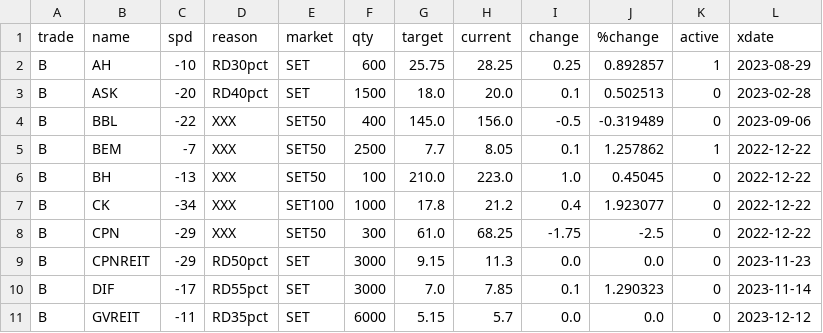
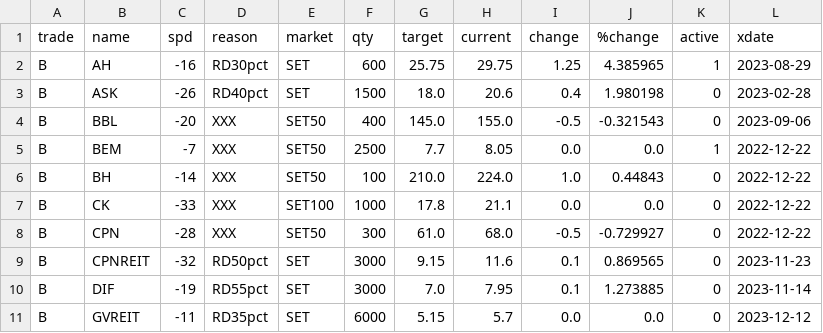
Before and after one commit to santimcs/obsidian-git-sync, a CSV file: Data/orders-log.csv, drawn as a sheet; only a part is shown; the diff covers the shown part only.

```diff
--- a/Data/orders-log.csv
+++ b/Data/orders-log.csv
@@ -1,11 +1,11 @@
 trade,name,spd,reason,market,qty,target,current,change,%change,active,xdate
-B,AH,-10,RD30pct,SET,600,25.75,28.25,0.25,0.892857,1,2023-08-29
-B,ASK,-20,RD40pct,SET,1500,18.0,20.0,0.1,0.502513,0,2023-02-28
-B,BBL,-22,XXX,SET50,400,145.0,156.0,-0.5,-0.319489,0,2023-09-06
-B,BEM,-7,XXX,SET50,2500,7.7,8.05,0.1,1.257862,1,2022-12-22
-B,BH,-13,XXX,SET50,100,210.0,223.0,1.0,0.45045,0,2022-12-22
-B,CK,-34,XXX,SET100,1000,17.8,21.2,0.4,1.923077,0,2022-12-22
-B,CPN,-29,XXX,SET50,300,61.0,68.25,-1.75,-2.5,0,2022-12-22
-B,CPNREIT,-29,RD50pct,SET,3000,9.15,11.3,0.0,0.0,0,2023-11-23
-B,DIF,-17,RD55pct,SET,3000,7.0,7.85,0.1,1.290323,0,2023-11-14
+B,AH,-16,RD30pct,SET,600,25.75,29.75,1.25,4.385965,1,2023-08-29
+B,ASK,-26,RD40pct,SET,1500,18.0,20.6,0.4,1.980198,0,2023-02-28
+B,BBL,-20,XXX,SET50,400,145.0,155.0,-0.5,-0.321543,0,2023-09-06
+B,BEM,-7,XXX,SET50,2500,7.7,8.05,0.0,0.0,1,2022-12-22
+B,BH,-14,XXX,SET50,100,210.0,224.0,1.0,0.44843,0,2022-12-22
+B,CK,-33,XXX,SET100,1000,17.8,21.1,0.0,0.0,0,2022-12-22
+B,CPN,-28,XXX,SET50,300,61.0,68.0,-0.5,-0.729927,0,2022-12-22
+B,CPNREIT,-32,RD50pct,SET,3000,9.15,11.6,0.1,0.869565,0,2023-11-23
+B,DIF,-19,RD55pct,SET,3000,7.0,7.95,0.1,1.273885,0,2023-11-14
 B,GVREIT,-11,RD35pct,SET,6000,5.15,5.7,0.0,0.0,0,2023-12-12
```
Also changed, not shown: 2 added rows, 1 removed row and 82 edited cells elsewhere in this file, Data/Price-Today.csv, Data/Price.csv, 8 other files.
